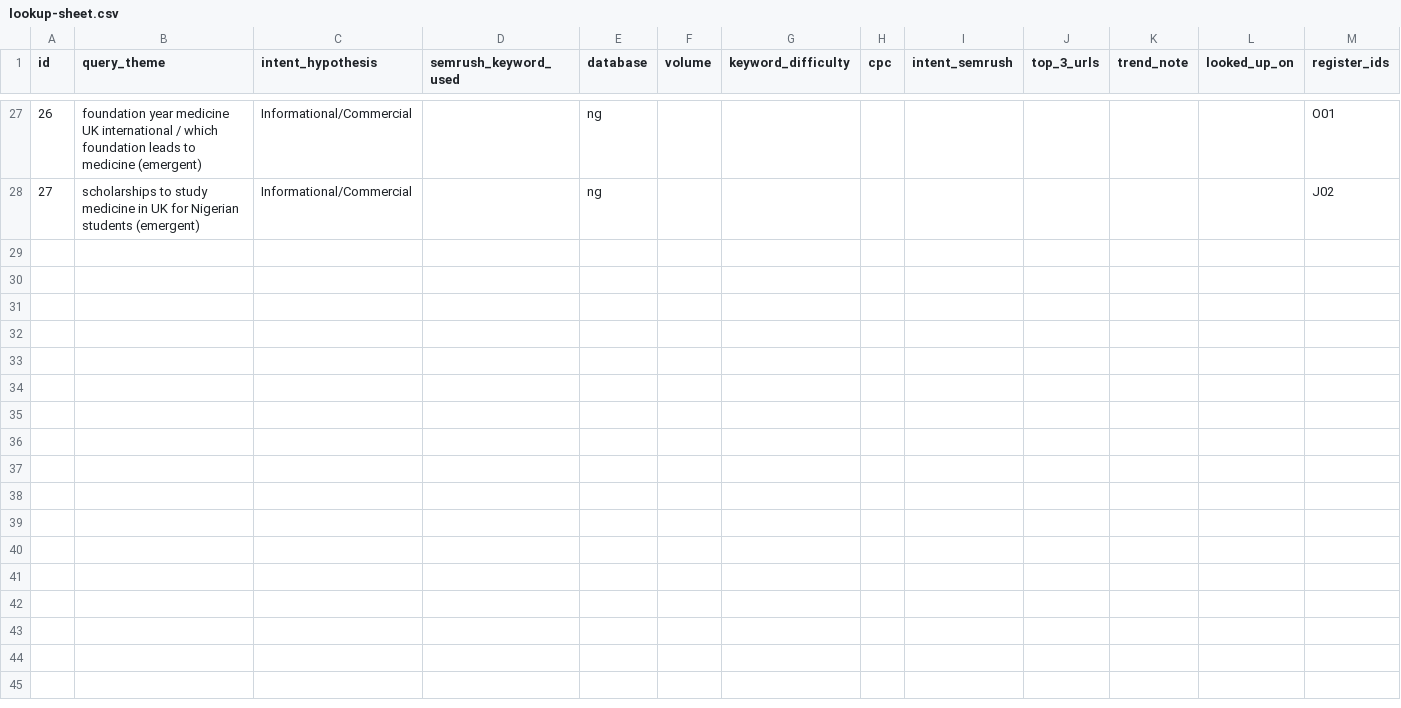
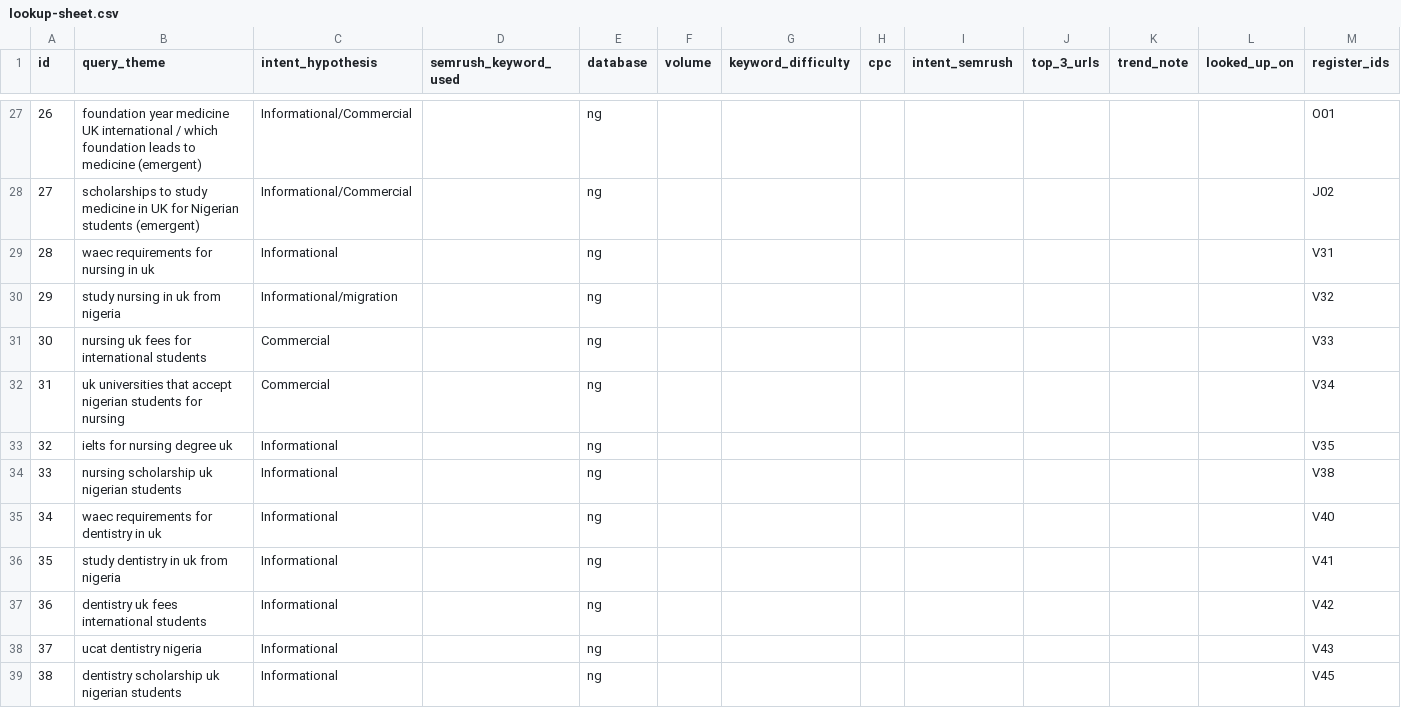
Before and after one commit to bigbossua/studymedicineuknigeria, a CSV file: data/semrush/lookup-sheet.csv, drawn as a sheet; only a part is shown, gaps mark what is left out; the diff names each change by its address in the sheet, - before the commit and + after, or states it on an @@ line.

```diff
--- a/data/semrush/lookup-sheet.csv
+++ b/data/semrush/lookup-sheet.csv
+row 29: 28 | waec requirements for nursing in uk | Informational |  | ng |  |  |  |  |  |  |  | V31
+row 30: 29 | study nursing in uk from nigeria | Informational/migration |  | ng |  |  |  |  |  |  |  | V32
+row 31: 30 | nursing uk fees for international students | Commercial |  | ng |  |  |  |  |  |  |  | V33
+row 32: 31 | uk universities that accept nigerian students for nursing | Commercial |  | ng |  |  |  |  |  |  |  | V34
+row 33: 32 | ielts for nursing degree uk | Informational |  | ng |  |  |  |  |  |  |  | V35
+row 34: 33 | nursing scholarship uk nigerian students | Informational |  | ng |  |  |  |  |  |  |  | V38
+row 35: 34 | waec requirements for dentistry in uk | Informational |  | ng |  |  |  |  |  |  |  | V40
+row 36: 35 | study dentistry in uk from nigeria | Informational |  | ng |  |  |  |  |  |  |  | V41
+row 37: 36 | dentistry uk fees international students | Informational |  | ng |  |  |  |  |  |  |  | V42
+row 38: 37 | ucat dentistry nigeria | Informational |  | ng |  |  |  |  |  |  |  | V43
+row 39: 38 | dentistry scholarship uk nigerian students | Informational |  | ng |  |  |  |  |  |  |  | V45
```
Also changed, not shown: 8 other files.
